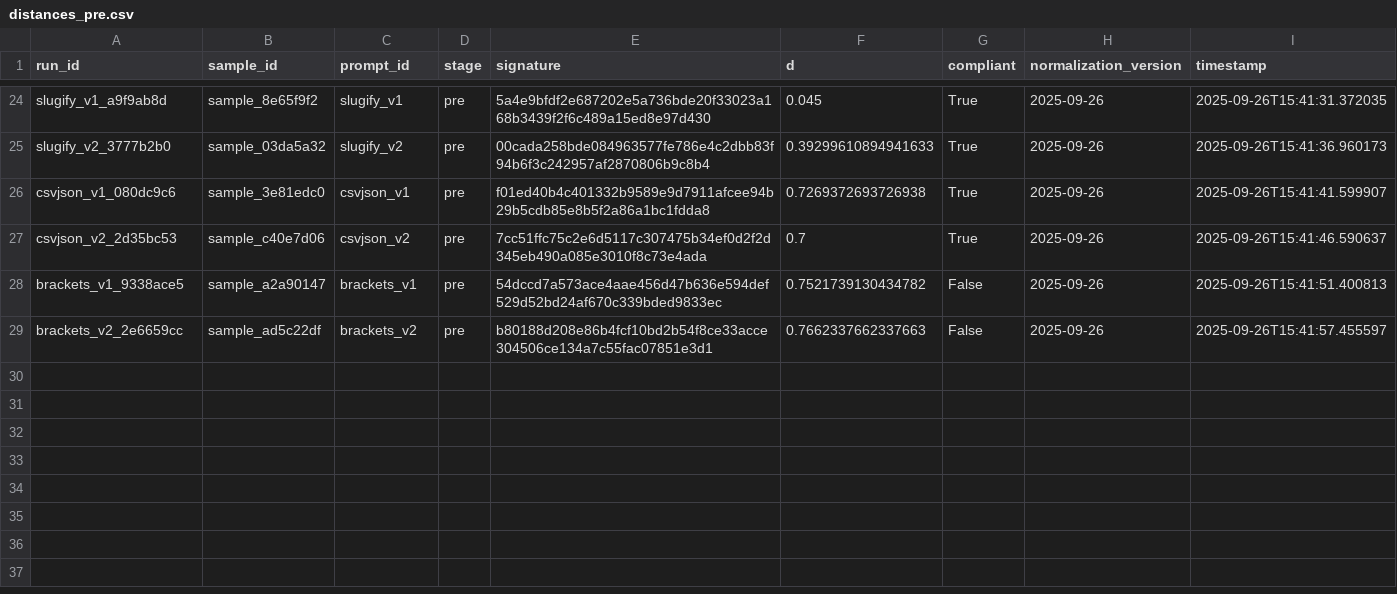
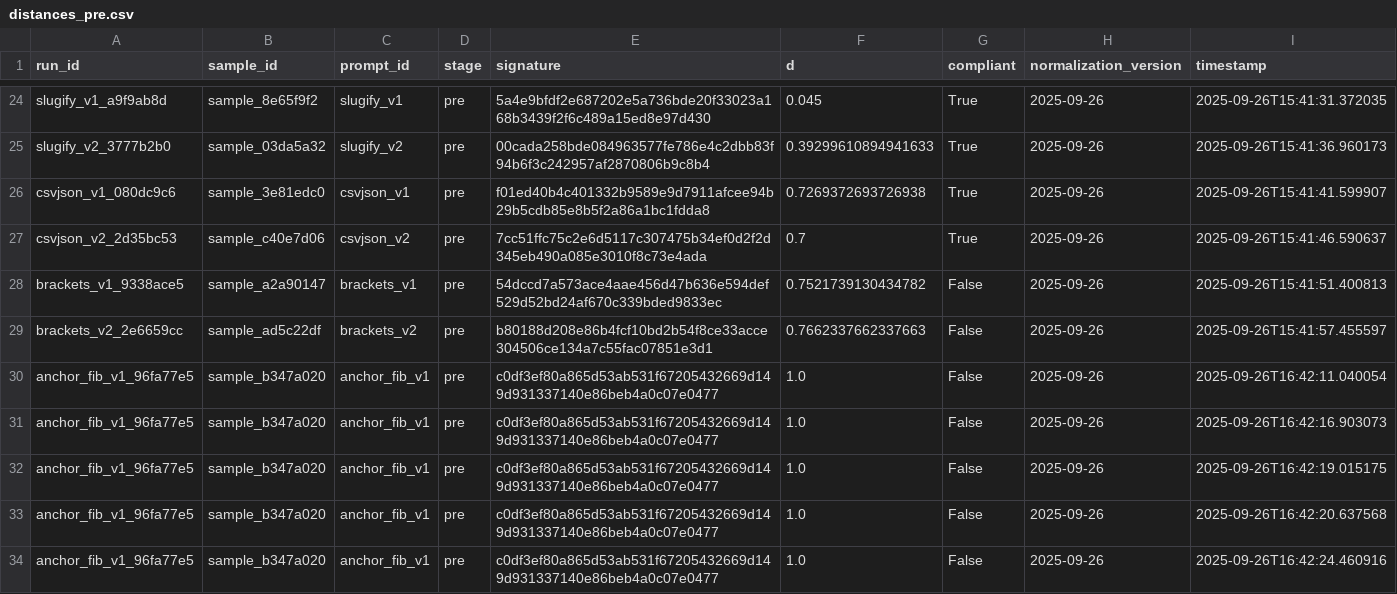
Before and after one commit to HeitorRoriz/skyt_experiment, a CSV file: outputs/logs/distances_pre.csv, drawn as a sheet; only a part is shown, gaps mark what is left out; the diff names each change by its address in the sheet, - before the commit and + after, or states it on an @@ line.

```diff
--- a/outputs/logs/distances_pre.csv
+++ b/outputs/logs/distances_pre.csv
+row 30: anchor_fib_v1_96fa77e5 | sample_b347a020 | anchor_fib_v1 | pre | c0df3ef80a865d53ab531f67205432669d149d931337140e86beb4a0c07e0477 | 1.0 | False | 2025-09-26 | 2025-09-26T16:42:11.040054
+row 31: anchor_fib_v1_96fa77e5 | sample_b347a020 | anchor_fib_v1 | pre | c0df3ef80a865d53ab531f67205432669d149d931337140e86beb4a0c07e0477 | 1.0 | False | 2025-09-26 | 2025-09-26T16:42:16.903073
+row 32: anchor_fib_v1_96fa77e5 | sample_b347a020 | anchor_fib_v1 | pre | c0df3ef80a865d53ab531f67205432669d149d931337140e86beb4a0c07e0477 | 1.0 | False | 2025-09-26 | 2025-09-26T16:42:19.015175
+row 33: anchor_fib_v1_96fa77e5 | sample_b347a020 | anchor_fib_v1 | pre | c0df3ef80a865d53ab531f67205432669d149d931337140e86beb4a0c07e0477 | 1.0 | False | 2025-09-26 | 2025-09-26T16:42:20.637568
+row 34: anchor_fib_v1_96fa77e5 | sample_b347a020 | anchor_fib_v1 | pre | c0df3ef80a865d53ab531f67205432669d149d931337140e86beb4a0c07e0477 | 1.0 | False | 2025-09-26 | 2025-09-26T16:42:24.460916
```
Also changed, not shown: outputs/logs/distances_post.csv, outputs/logs/metrics_summary.csv, 8 other files.
